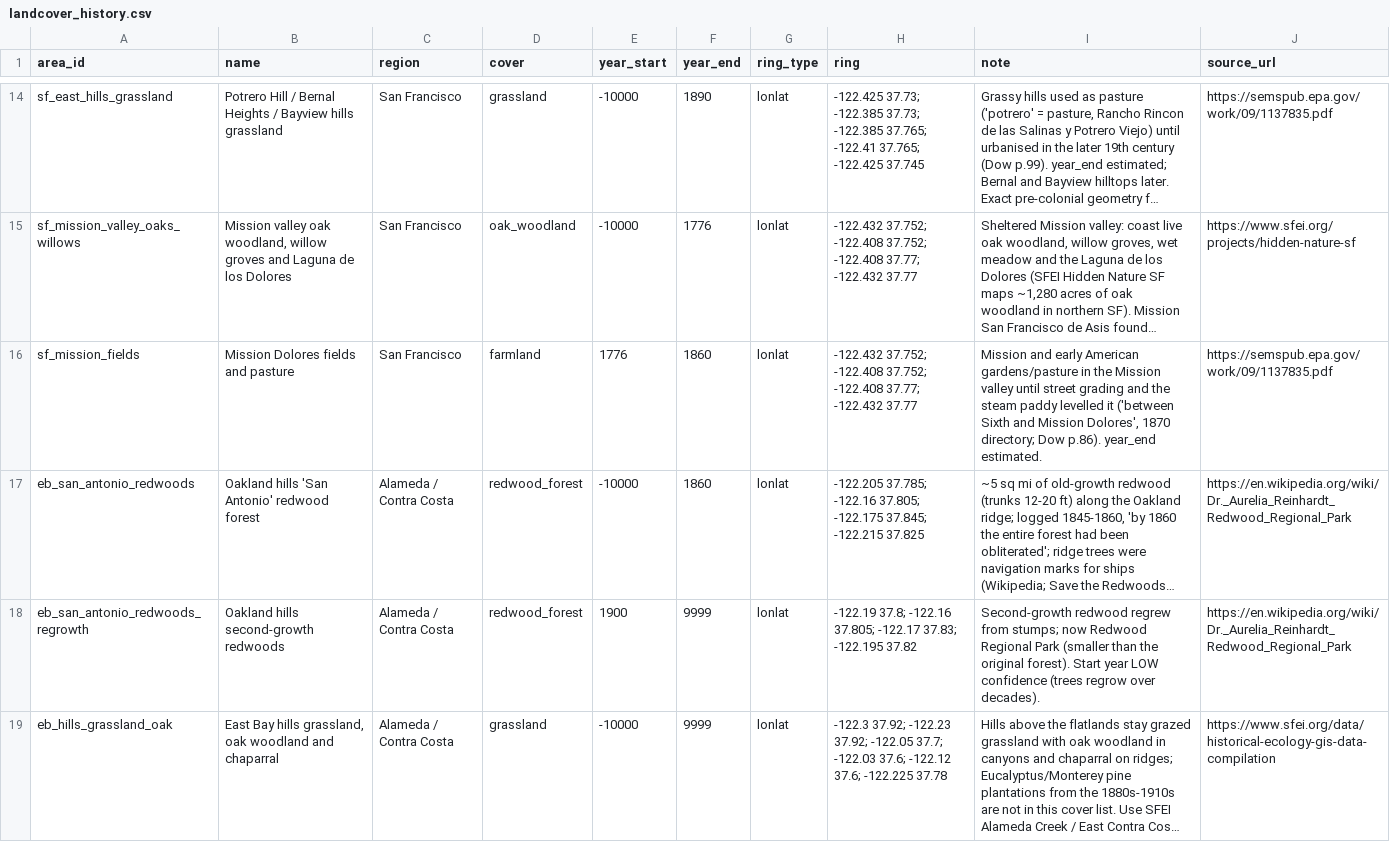
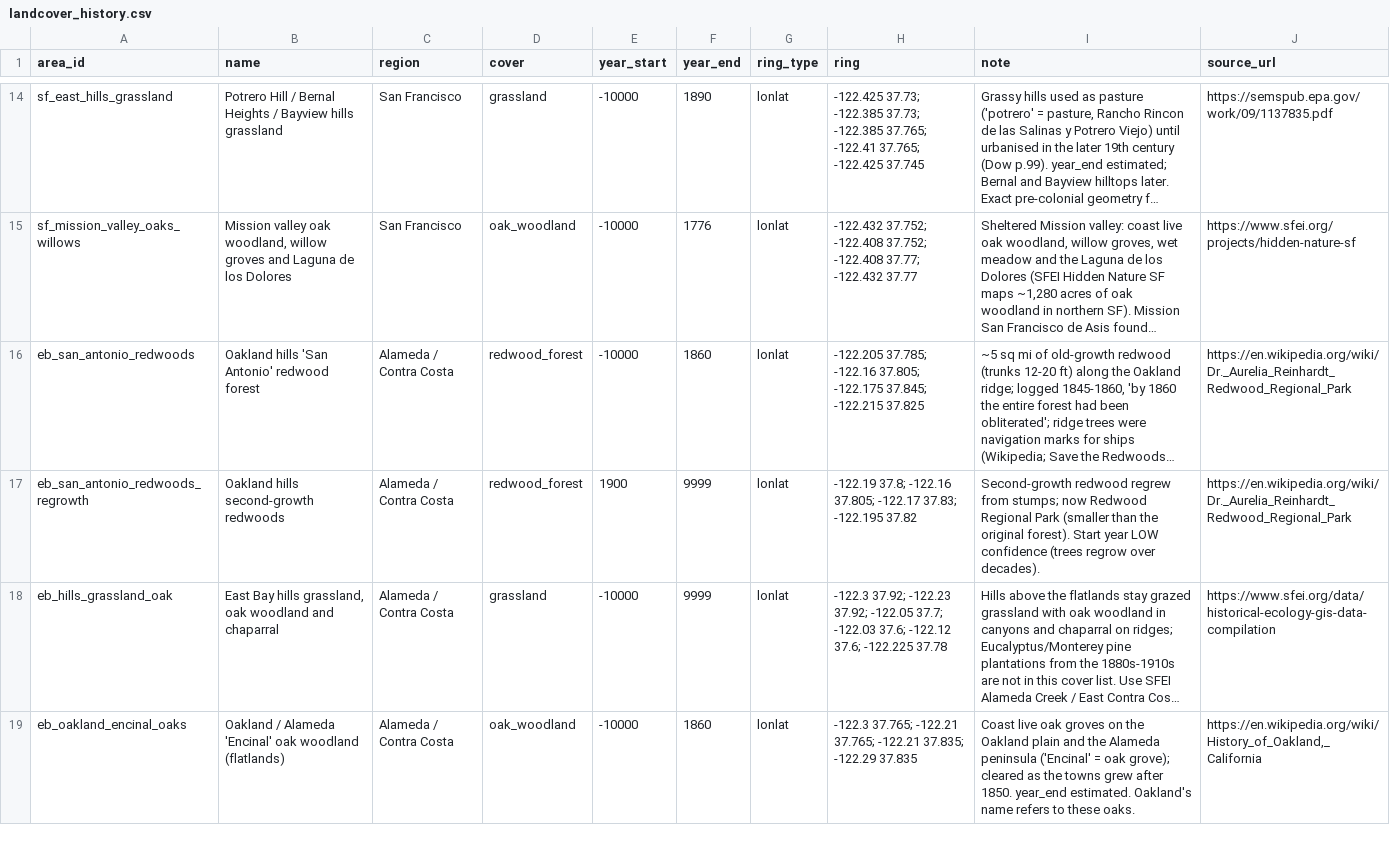
Before and after one commit to tjaffee99/bay, a CSV file: data/tables/landcover_history.csv, drawn as a sheet; only a part is shown, gaps mark what is left out; the shorter side is filled out with more unchanged rows; long unchanged cells end in …; the diff names each change by its address in the sheet, - before the commit and + after, or states it on an @@ line.

```diff
--- a/data/tables/landcover_history.csv
+++ b/data/tables/landcover_history.csv
-row 16: sf_mission_fields | Mission Dolores fields and pasture | San Francisco | farmland | 1776 | 1860 | lonlat | -122.432 37.752; -122.408 37.752; -122.408 37.77; -122.432 37.77 | Mission and early American gardens/pasture in the Mission valley until street grading and the steam paddy levelled it ('between Sixth and Mission Dolores', 1870 directory; Dow p.86). year_end estimated. | https://semspub.epa.gov/work/09/1137835.pdf
```
Also changed, not shown: data/tables/landmarks.csv, 21 other files.
